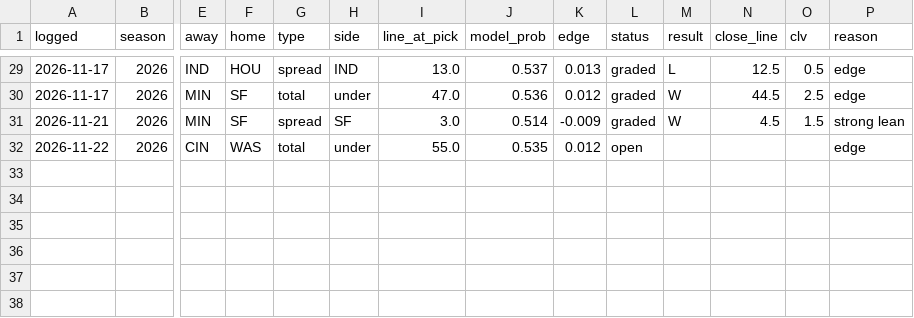
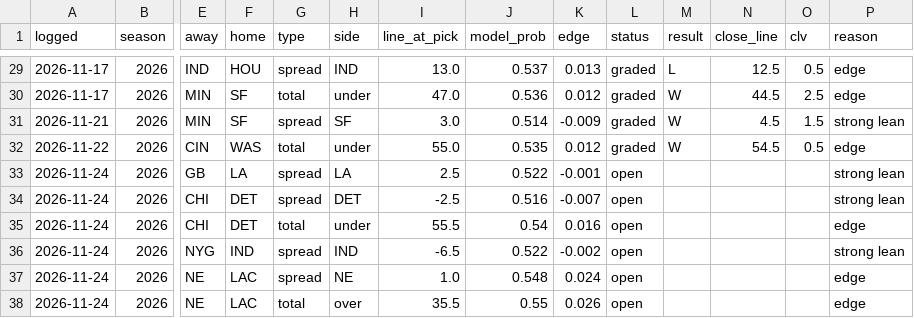
Before and after one commit to andrew-justice/nfl-card, a CSV file: nfl-picks.csv, drawn as a sheet; only a part is shown, gaps mark what is left out; rows hold the shown columns only; the diff names each change by its address in the sheet, - before the commit and + after, or states it on an @@ line.

```diff
--- a/nfl-picks.csv
+++ b/nfl-picks.csv
-L32 (status): open
+L32 (status): graded
-M32 (result): (empty)
+M32 (result): W
-N32 (close_line): (empty)
+N32 (close_line): 54.5
-O32 (clv): (empty)
+O32 (clv): 0.5
+row 33: 2026-11-24 | 2026 | GB | LA | spread | LA | 2.5 | 0.522 | -0.001 | open |  |  |  | strong lean
+row 34: 2026-11-24 | 2026 | CHI | DET | spread | DET | -2.5 | 0.516 | -0.007 | open |  |  |  | strong lean
+row 35: 2026-11-24 | 2026 | CHI | DET | total | under | 55.5 | 0.54 | 0.016 | open |  |  |  | edge
+row 36: 2026-11-24 | 2026 | NYG | IND | spread | IND | -6.5 | 0.522 | -0.002 | open |  |  |  | strong lean
+row 37: 2026-11-24 | 2026 | NE | LAC | spread | NE | 1.0 | 0.548 | 0.024 | open |  |  |  | edge
+row 38: 2026-11-24 | 2026 | NE | LAC | total | over | 35.5 | 0.55 | 0.026 | open |  |  |  | edge
```
Also changed, not shown: 1 other file.
